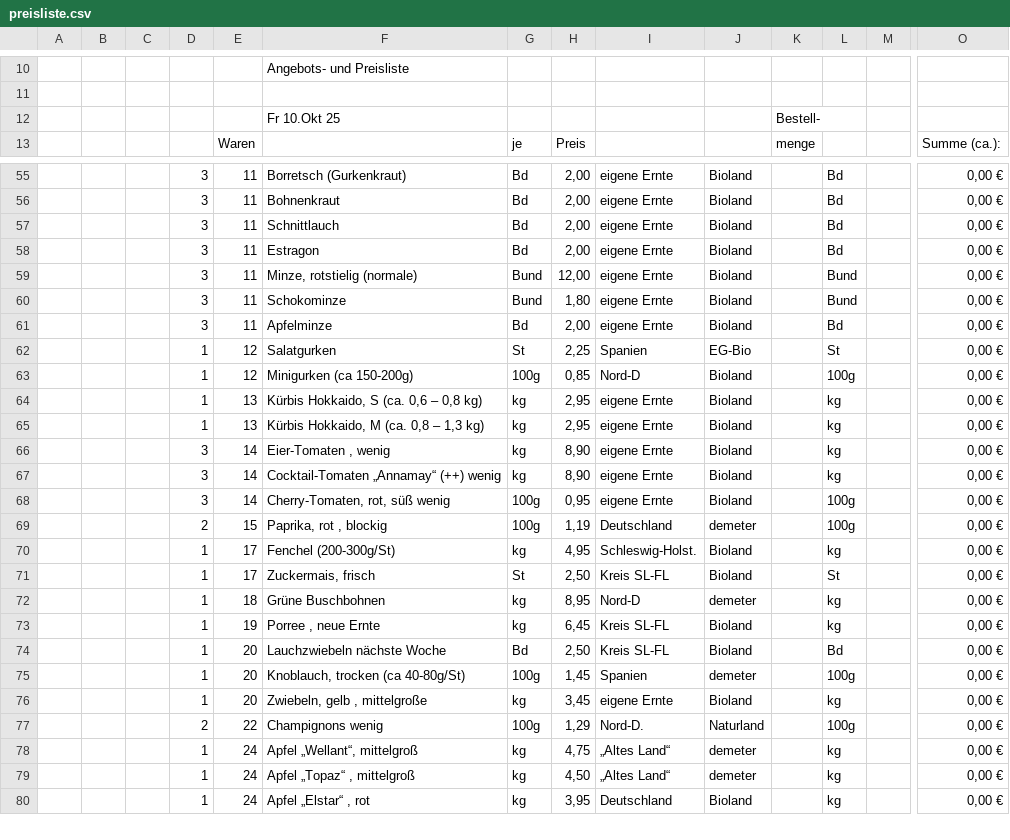
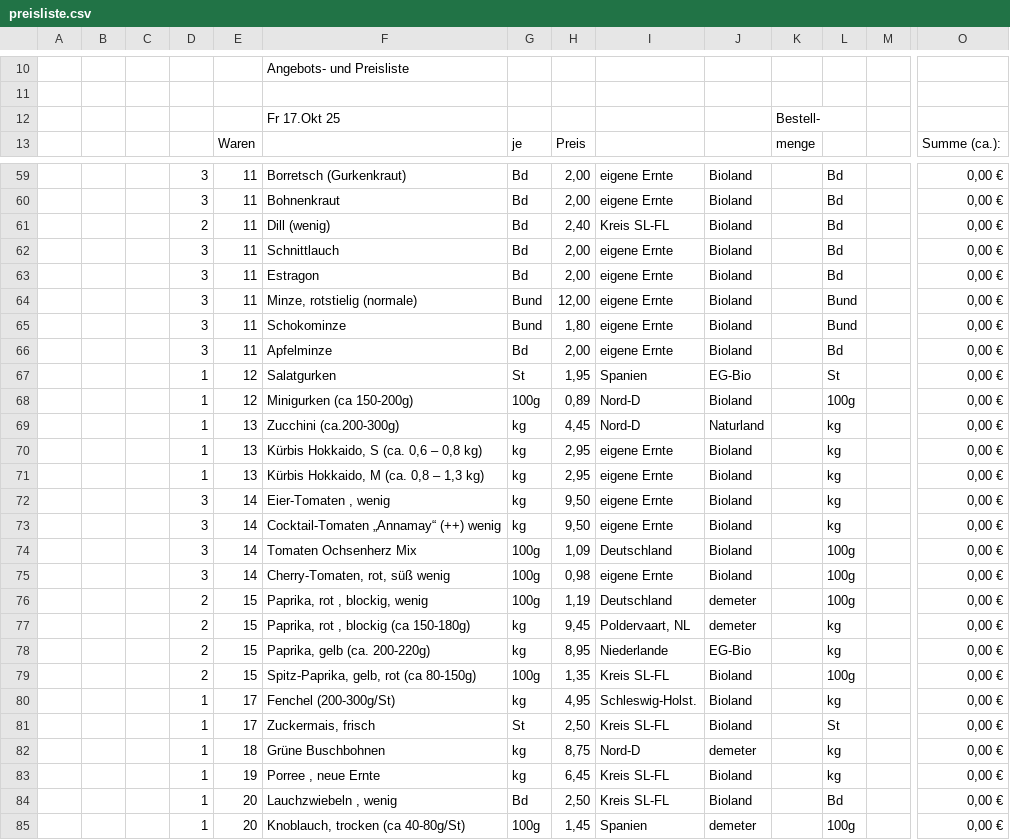
Before and after one commit to Freudenhof/Bestellformular, a CSV file: preisliste.csv, drawn as a sheet; only a part is shown, gaps mark what is left out; the shorter side is filled out with more unchanged rows; addresses are those after the commit; rows hold the shown columns only; the diff covers the shown part only; the diff names each change by its address in the sheet, - before the commit and + after, or states it on an @@ line.

Commit message:
Add files via upload

```diff
--- a/preisliste.csv
+++ b/preisliste.csv
-F12: Fr 10.Okt 25
+F12: Fr 17.Okt 25
+row 61:  |  |  | 2 | 11 | Dill (wenig) | Bd | 2,40 | Kreis SL-FL | Bioland |  | Bd |  | 0,00 €
-H67: 2,25
+H67: 1,95
-H68: 0,85
+H68: 0,89
+row 69:  |  |  | 1 | 13 | Zucchini (ca.200-300g) | kg | 4,45 | Nord-D | Naturland |  | kg |  | 0,00 €
-H72:H73: 8,90
+H72:H73: 9,50
+row 74:  |  |  | 3 | 14 | Tomaten Ochsenherz Mix | 100g | 1,09 | Deutschland | Bioland |  | 100g |  | 0,00 €
-H75: 0,95
+H75: 0,98
-F76: Paprika, rot , blockig
+F76: Paprika, rot , blockig, wenig
+row 77:  |  |  | 2 | 15 | Paprika, rot , blockig (ca 150-180g) | kg | 9,45 | Poldervaart, NL | demeter |  | kg |  | 0,00 €
+row 78:  |  |  | 2 | 15 | Paprika, gelb (ca. 200-220g) | kg | 8,95 | Niederlande | EG-Bio |  | kg |  | 0,00 €
+row 79:  |  |  | 2 | 15 | Spitz-Paprika, gelb, rot (ca 80-150g) | 100g | 1,35 | Kreis SL-FL | Bioland |  | 100g |  | 0,00 €
-H82: 8,95
+H82: 8,75
-F84: Lauchzwiebeln nächste Woche
+F84: Lauchzwiebeln , wenig
```
Also changed, not shown: 7 added rows, 4 removed rows and 17 edited cells elsewhere in this file.
